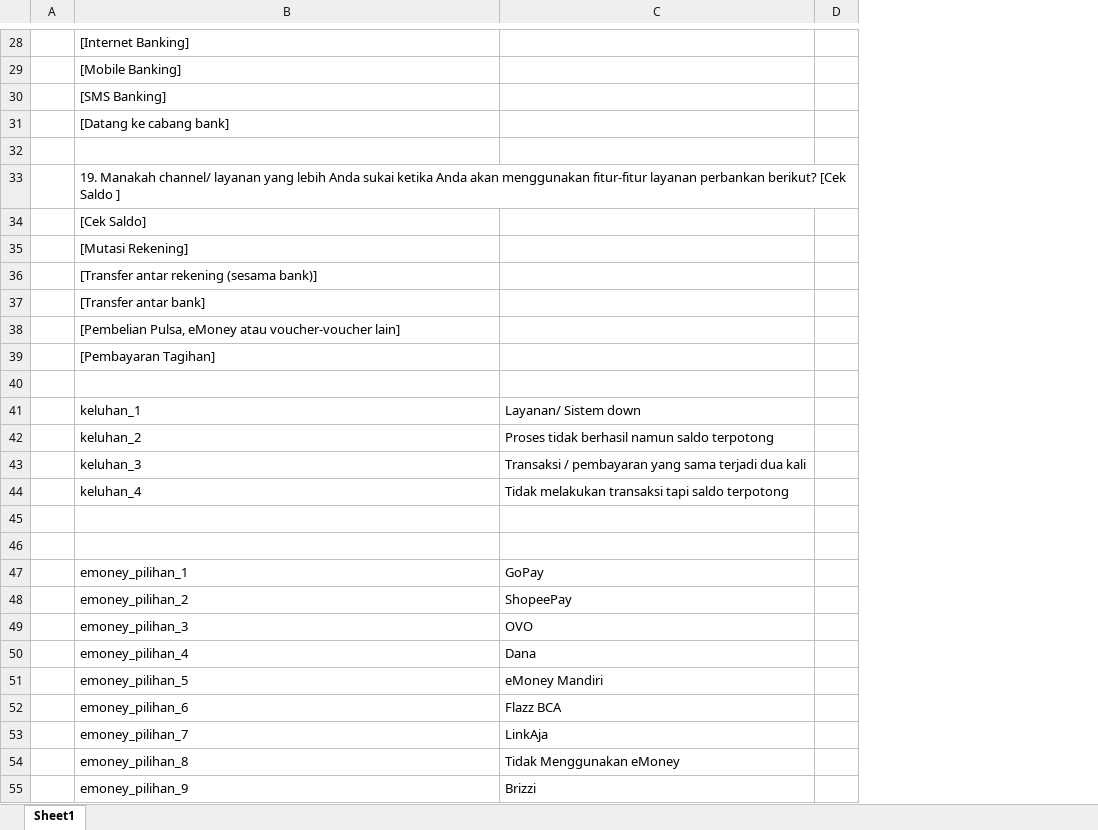
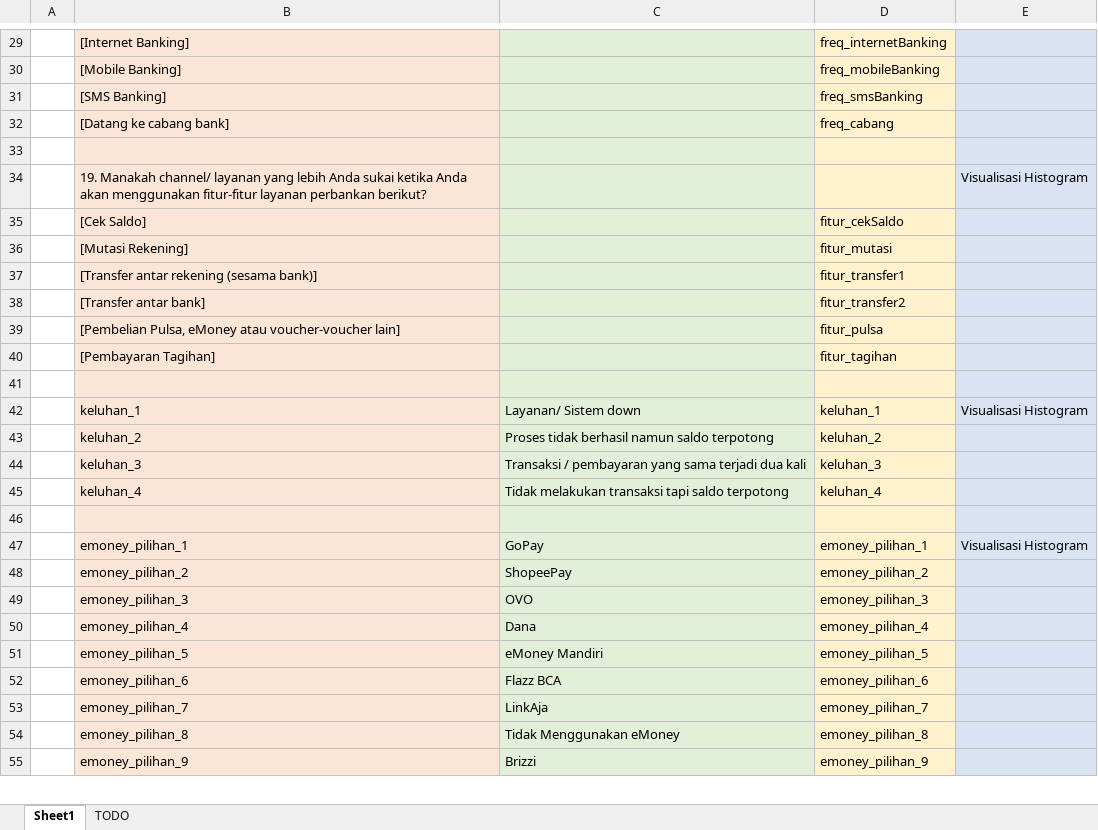
Before and after one commit to goldwinsonick/tubes-probstat-2023, an Excel workbook: notes/notes.xlsx, sheet Sheet1, drawn as a sheet; only a part is shown, gaps mark what is left out; values as stored, in another font and other column widths than the file's, no borders; removed rows and columns are numbered as before the commit, all else as after; the diff covers the shown part only; the diff names each change by its address in the sheet, - before the commit and + after, or states it on an @@ line.

```diff
--- a/notes/notes.xlsx (sheet Sheet1)
+++ b/notes/notes.xlsx (sheet Sheet1)
+sheet tab: TODO
-column D, empty
+column D, rows 29-55: freq_internetBanking | freq_mobileBanking | freq_smsBanking | freq_cabang |  |  | fitur_cekSaldo | fitur_mutasi | fitur_transfer1 | fitur_transfer2 | fitur_pulsa | fitur_tagihan |  | keluhan_1 | keluhan_2 | keluhan_3 | keluhan_4 |  | emoney_pilihan_1 | emoney_pilihan_2 | emoney_pilihan_3 | emoney_pilihan_4 | emoney_pilihan_5 | emoney_pilihan_6 | emoney_pilihan_7 | emoney_pilihan_8 | emoney_pilihan_9
+column E, rows 34-47: Visualisasi Histogram |  |  |  |  |  |  |  | Visualisasi Histogram |  |  |  |  | Visualisasi Histogram
-B29:B45 fill: none
+B29:B45 fill: #FBE5D6
-C29:C45 fill: none
+C29:C45 fill: #E2F0D9
-B34: …perbankan berikut? [Cek Saldo ]
+B34: …perbankan berikut?
-row 45: (empty)
-B46:B55 fill: none
+B46:B55 fill: #FBE5D6
-C46:C55 fill: none
+C46:C55 fill: #E2F0D9
```
Also changed, not shown: 1 added row, 1 removed row, 1 edited cell and cell formats elsewhere in this sheet, 2 other files.
